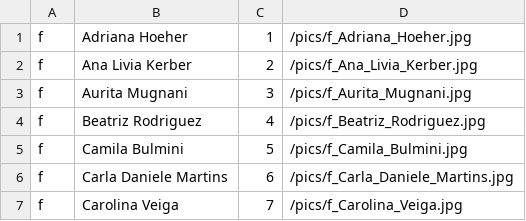
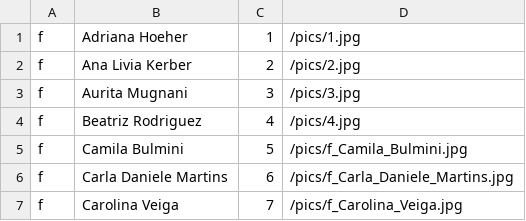
Before and after one commit to tdruiva/twfaces-www, a CSV file: app/resources/peeps.csv, drawn as a sheet; only a part is shown.

```diff
--- a/app/resources/peeps.csv
+++ b/app/resources/peeps.csv
@@ -1,5 +1,5 @@
-f,Adriana Hoeher,1,/pics/f_Adriana_Hoeher.jpg
-f,Ana Livia Kerber,2,/pics/f_Ana_Livia_Kerber.jpg
-f,Aurita Mugnani,3,/pics/f_Aurita_Mugnani.jpg
-f,Beatriz Rodriguez,4,/pics/f_Beatriz_Rodriguez.jpg
+f,Adriana Hoeher,1,/pics/1.jpg
+f,Ana Livia Kerber,2,/pics/2.jpg
+f,Aurita Mugnani,3,/pics/3.jpg
+f,Beatriz Rodriguez,4,/pics/4.jpg
 f,Camila Bulmini,5,/pics/f_Camila_Bulmini.jpg
```
Also changed, not shown: 4 other files.
